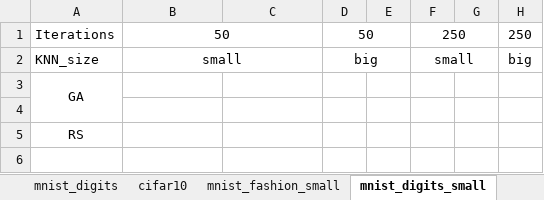
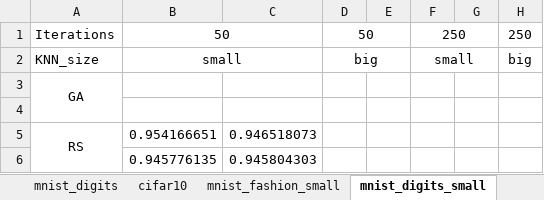
Before and after one commit to OgLocGreen/Genetic_Algorithm, an Excel workbook: data/evaluation.xlsx, sheet mnist_digits_small, drawn as a sheet; values as stored, in another font and other column widths than the file's, no borders; the diff names each change by its address in the sheet, - before the commit and + after, or states it on an @@ line.

Commit message:
Anpassen der Evaluation

```diff
--- a/data/evaluation.xlsx (sheet mnist_digits_small)
+++ b/data/evaluation.xlsx (sheet mnist_digits_small)
+A5:A6 merged
-B5: (empty)
+B5: 0.954166651
-C5: (empty)
+C5: 0.946518073
+row 6:  | 0.945776135 | 0.945804303
```
Also changed, not shown: sheet mnist_digits, 16 other files.
